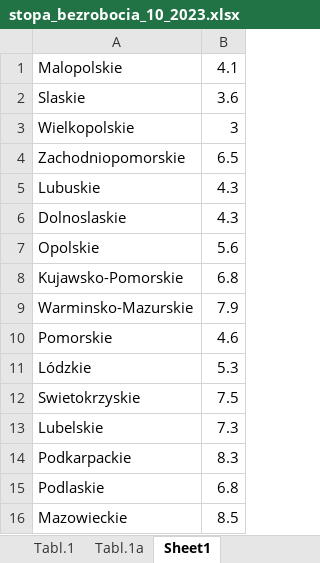
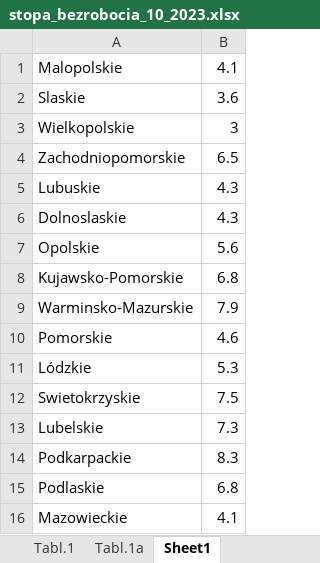
Before and after one commit to piotrwieczorekk/projects_R, an Excel workbook: geographical_analysis/inflation_unemp/stopa_bezrobocia_10_2023.xlsx, sheet Sheet1, drawn as a sheet; values as stored, in another font and other column widths than the file's, no borders; the diff names each change by its address in the sheet, - before the commit and + after, or states it on an @@ line.

Commit message:
Add files via upload

```diff
--- a/geographical_analysis/inflation_unemp/stopa_bezrobocia_10_2023.xlsx (sheet Sheet1)
+++ b/geographical_analysis/inflation_unemp/stopa_bezrobocia_10_2023.xlsx (sheet Sheet1)
-B16: 8.5
+B16: 4.1
```
